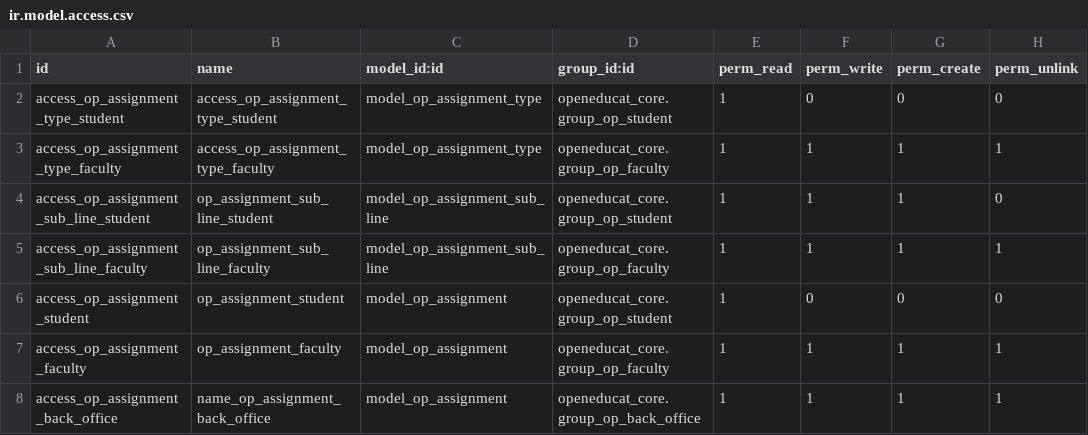
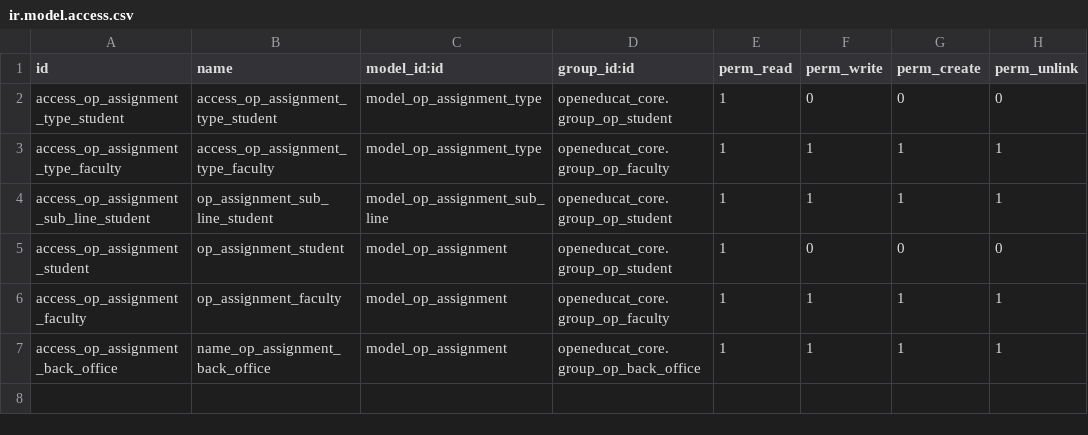
Before and after one commit to openeducat/openeducat_erp, a CSV file: openeducat_assignment/security/ir.model.access.csv, drawn as a sheet.

Commit message:
[IMP] update rights for student on assignment submission

```diff
--- a/openeducat_assignment/security/ir.model.access.csv
+++ b/openeducat_assignment/security/ir.model.access.csv
@@ -3,4 +3,3 @@ access_op_assignment_type_student,access_op_assignment_type_student,model_op_ass
 access_op_assignment_type_faculty,access_op_assignment_type_faculty,model_op_assignment_type,openeducat_core.group_op_faculty,1,1,1,1
-access_op_assignment_sub_line_student,op_assignment_sub_line_student,model_op_assignment_sub_line,openeducat_core.group_op_student,1,1,1,0
-access_op_assignment_sub_line_faculty,op_assignment_sub_line_faculty,model_op_assignment_sub_line,openeducat_core.group_op_faculty,1,1,1,1
+access_op_assignment_sub_line_student,op_assignment_sub_line_student,model_op_assignment_sub_line,openeducat_core.group_op_student,1,1,1,1
 access_op_assignment_student,op_assignment_student,model_op_assignment,openeducat_core.group_op_student,1,0,0,0
```
Also changed, not shown: 2 other files.
